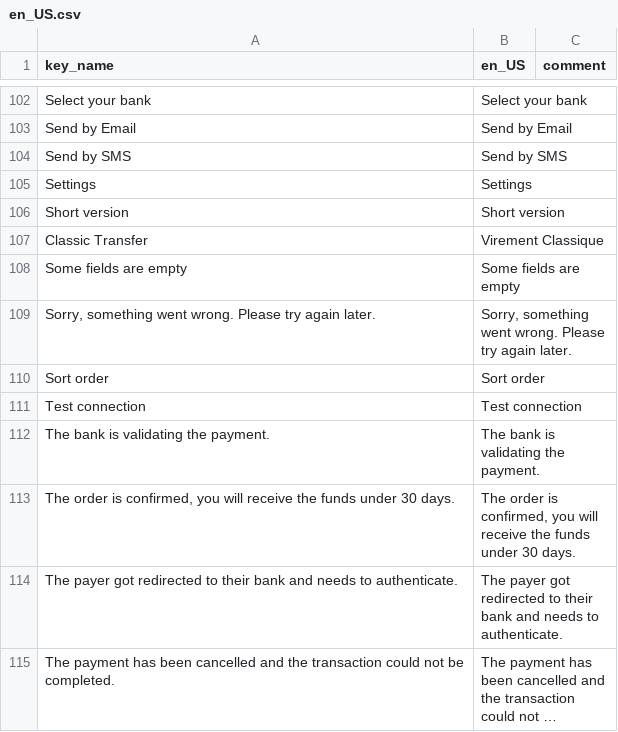
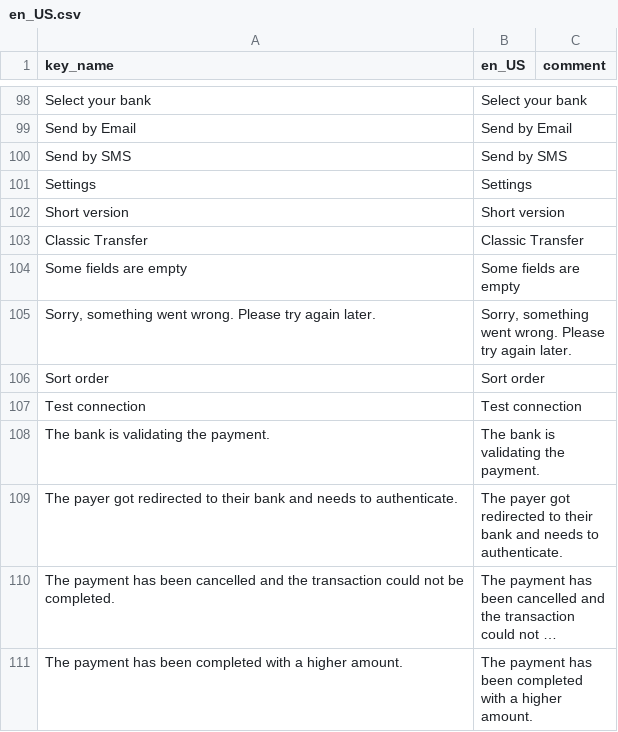
Before and after one commit to virementmaitrise/cms-magento, a CSV file: i18n/en_US.csv, drawn as a sheet; only a part is shown, gaps mark what is left out; the shorter side is filled out with more unchanged rows; long unchanged cells end in …; the diff covers the shown part only.

```diff
--- a/i18n/en_US.csv
+++ b/i18n/en_US.csv
@@ -106,3 +102,3 @@ Settings,Settings,
 Short version,Short version,
-Classic Transfer,Virement Classique,
+Classic Transfer,Classic Transfer,
 Some fields are empty,Some fields are empty,
@@ -112,3 +108,2 @@ Test connection,Test connection,
 The bank is validating the payment.,The bank is validating the payment.,
-"The order is confirmed, you will receive the funds under 30 days.","The order is confirmed, you will receive the funds under 30 days.",
 The payer got redirected to their bank and needs to authenticate.,The payer got redirected to their bank and needs to authenticate.,
```
Also changed, not shown: 6 removed rows and 1 edited cell elsewhere in this file, i18n/es_ES.csv, i18n/fr_FR.csv, 29 other files.
